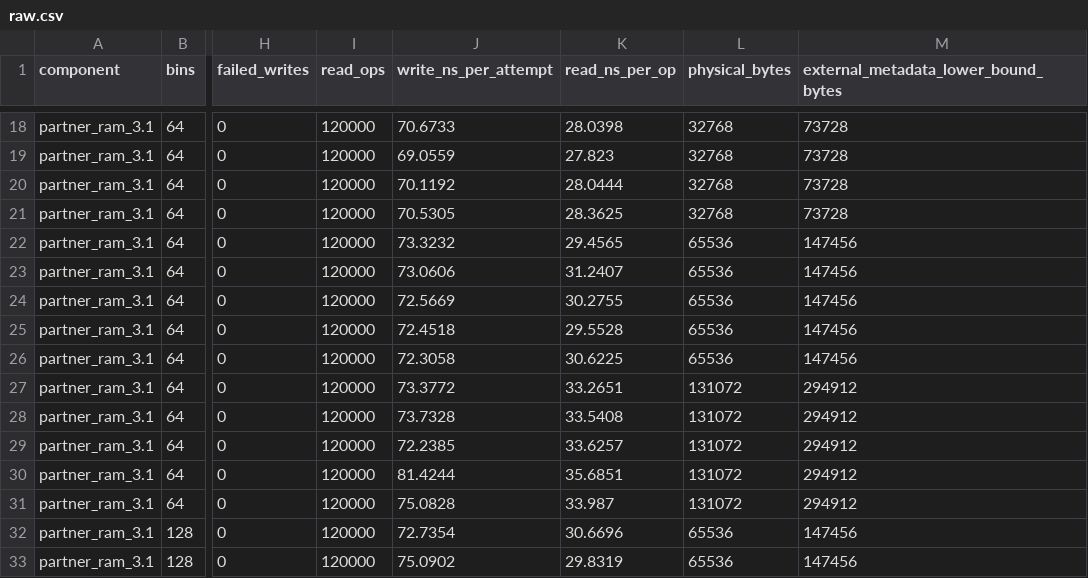
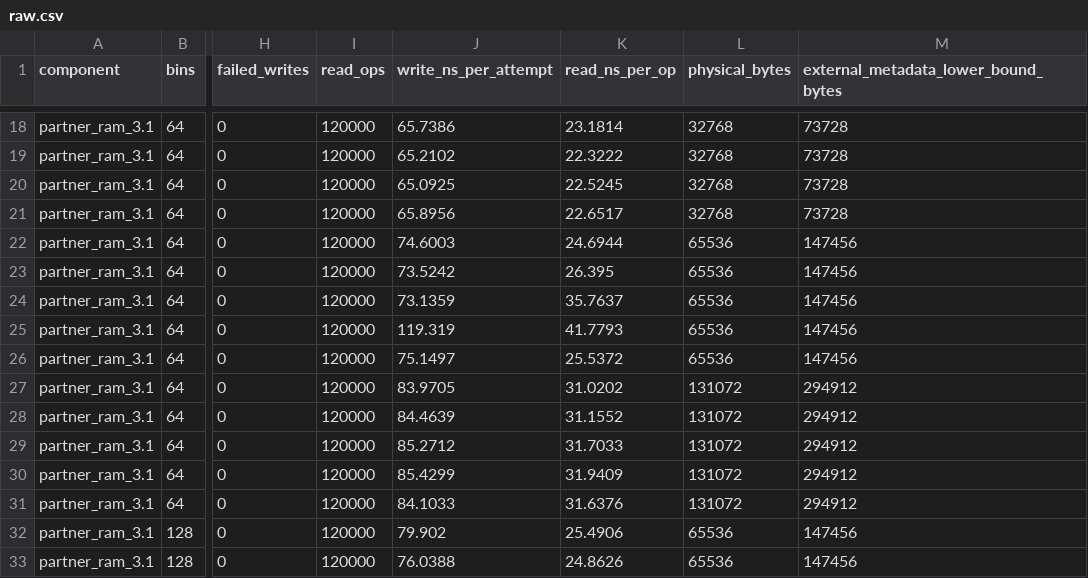
Before and after one commit to ZJY-HSBL/HashFrontier, a CSV file: results/stoc25-partner-section3/raw.csv, drawn as a sheet; only a part is shown, gaps mark what is left out; the diff covers the shown part only; the diff names each change by its address in the sheet, - before the commit and + after, or states it on an @@ line.

```diff
--- a/results/stoc25-partner-section3/raw.csv
+++ b/results/stoc25-partner-section3/raw.csv
-J18 (write_ns_per_attempt): 70.6733
+J18 (write_ns_per_attempt): 65.7386
-K18 (read_ns_per_op): 28.0398
+K18 (read_ns_per_op): 23.1814
-J19 (write_ns_per_attempt): 69.0559
+J19 (write_ns_per_attempt): 65.2102
-K19 (read_ns_per_op): 27.823
+K19 (read_ns_per_op): 22.3222
-J20 (write_ns_per_attempt): 70.1192
+J20 (write_ns_per_attempt): 65.0925
-K20 (read_ns_per_op): 28.0444
+K20 (read_ns_per_op): 22.5245
-J21 (write_ns_per_attempt): 70.5305
+J21 (write_ns_per_attempt): 65.8956
-K21 (read_ns_per_op): 28.3625
+K21 (read_ns_per_op): 22.6517
-J22 (write_ns_per_attempt): 73.3232
+J22 (write_ns_per_attempt): 74.6003
-K22 (read_ns_per_op): 29.4565
+K22 (read_ns_per_op): 24.6944
-J23 (write_ns_per_attempt): 73.0606
+J23 (write_ns_per_attempt): 73.5242
-K23 (read_ns_per_op): 31.2407
+K23 (read_ns_per_op): 26.395
-J24 (write_ns_per_attempt): 72.5669
+J24 (write_ns_per_attempt): 73.1359
-K24 (read_ns_per_op): 30.2755
+K24 (read_ns_per_op): 35.7637
-J25 (write_ns_per_attempt): 72.4518
+J25 (write_ns_per_attempt): 119.319
-K25 (read_ns_per_op): 29.5528
+K25 (read_ns_per_op): 41.7793
-J26 (write_ns_per_attempt): 72.3058
+J26 (write_ns_per_attempt): 75.1497
-K26 (read_ns_per_op): 30.6225
+K26 (read_ns_per_op): 25.5372
-J27 (write_ns_per_attempt): 73.3772
+J27 (write_ns_per_attempt): 83.9705
-K27 (read_ns_per_op): 33.2651
+K27 (read_ns_per_op): 31.0202
-J28 (write_ns_per_attempt): 73.7328
+J28 (write_ns_per_attempt): 84.4639
-K28 (read_ns_per_op): 33.5408
+K28 (read_ns_per_op): 31.1552
-J29 (write_ns_per_attempt): 72.2385
+J29 (write_ns_per_attempt): 85.2712
-K29 (read_ns_per_op): 33.6257
+K29 (read_ns_per_op): 31.7033
-J30 (write_ns_per_attempt): 81.4244
+J30 (write_ns_per_attempt): 85.4299
-K30 (read_ns_per_op): 35.6851
+K30 (read_ns_per_op): 31.9409
-J31 (write_ns_per_attempt): 75.0828
+J31 (write_ns_per_attempt): 84.1033
-K31 (read_ns_per_op): 33.987
+K31 (read_ns_per_op): 31.6376
-J32 (write_ns_per_attempt): 72.7354
+J32 (write_ns_per_attempt): 79.902
-K32 (read_ns_per_op): 30.6696
+K32 (read_ns_per_op): 25.4906
-J33 (write_ns_per_attempt): 75.0902
+J33 (write_ns_per_attempt): 76.0388
-K33 (read_ns_per_op): 29.8319
+K33 (read_ns_per_op): 24.8626
```
Also changed, not shown: 58 edited cells elsewhere in this file, results/stoc25-partner-section3/summary.csv, 6 other files.
